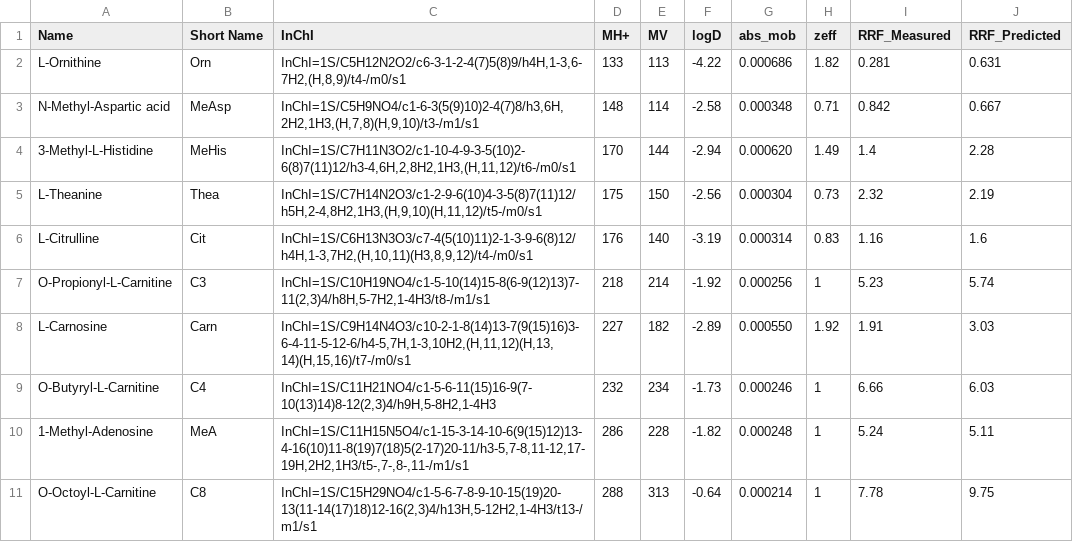
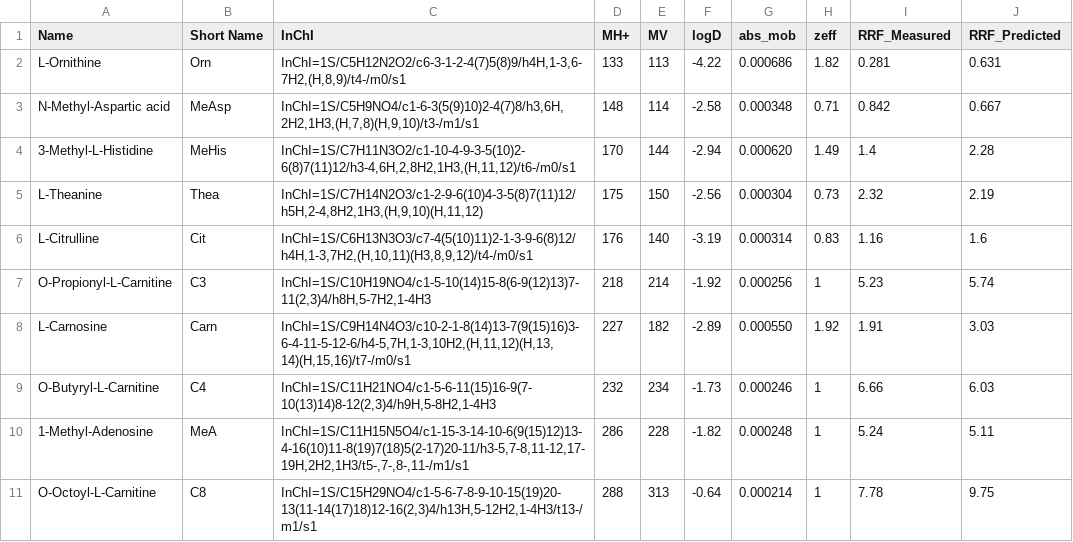
Before and after one commit to nikizh/msc-project, a CSV file: data/TableS3_training.csv, drawn as a sheet.

Commit message:
Fixed InChI identifier

```diff
--- a/data/TableS3_training.csv
+++ b/data/TableS3_training.csv
@@ -4,5 +4,5 @@ N-Methyl-Aspartic acid,MeAsp,"InChI=1S/C5H9NO4/c1-6-3(5(9)10)2-4(7)8/h3,6H,2H2,1
 3-Methyl-L-Histidine ,MeHis,"InChI=1S/C7H11N3O2/c1-10-4-9-3-5(10)2-6(8)7(11)12/h3-4,6H,2,8H2,1H3,(H,11,12)/t6-/m0/s1",170,144,-2.94,0.000620,1.49,1.4,2.28
-L-Theanine ,Thea,"InChI=1S/C7H14N2O3/c1-2-9-6(10)4-3-5(8)7(11)12/h5H,2-4,8H2,1H3,(H,9,10)(H,11,12)/t5-/m0/s1",175,150,-2.56,0.000304,0.73,2.32,2.19
+L-Theanine ,Thea,"InChI=1S/C7H14N2O3/c1-2-9-6(10)4-3-5(8)7(11)12/h5H,2-4,8H2,1H3,(H,9,10)(H,11,12)",175,150,-2.56,0.000304,0.73,2.32,2.19
 L-Citrulline,Cit,"InChI=1S/C6H13N3O3/c7-4(5(10)11)2-1-3-9-6(8)12/h4H,1-3,7H2,(H,10,11)(H3,8,9,12)/t4-/m0/s1",176,140,-3.19,0.000314,0.83,1.16,1.6
-O-Propionyl-L-Carnitine,C3,"InChI=1S/C10H19NO4/c1-5-10(14)15-8(6-9(12)13)7-11(2,3)4/h8H,5-7H2,1-4H3/t8-/m1/s1",218,214,-1.92,0.000256,1,5.23,5.74
+O-Propionyl-L-Carnitine,C3,"InChI=1S/C10H19NO4/c1-5-10(14)15-8(6-9(12)13)7-11(2,3)4/h8H,5-7H2,1-4H3",218,214,-1.92,0.000256,1,5.23,5.74
 L-Carnosine ,Carn,"InChI=1S/C9H14N4O3/c10-2-1-8(14)13-7(9(15)16)3-6-4-11-5-12-6/h4-5,7H,1-3,10H2,(H,11,12)(H,13,14)(H,15,16)/t7-/m0/s1",227,182,-2.89,0.000550,1.92,1.91,3.03
```
